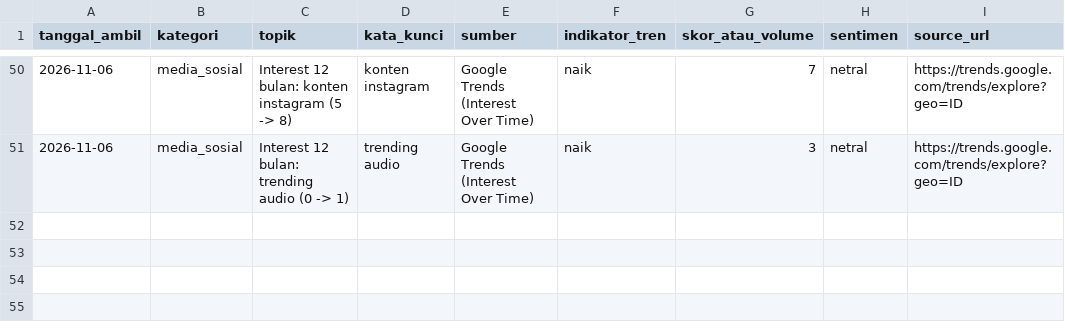
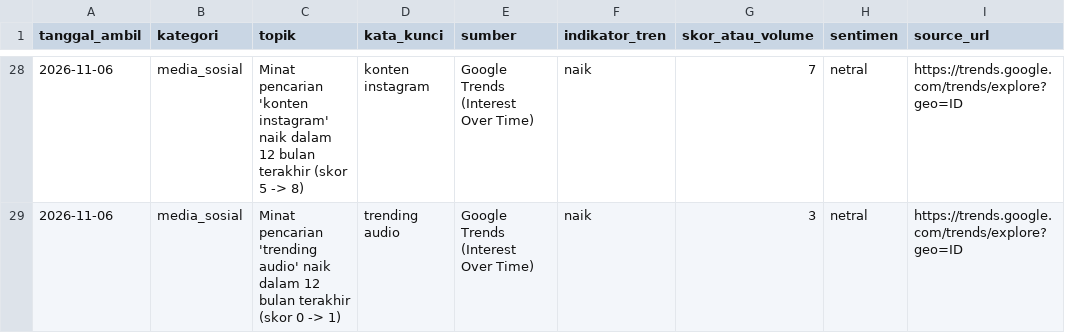
Before and after one commit to akmlrhim/02-trend-analysis, a CSV file: data/tren_topik.csv, drawn as a sheet; only a part is shown, gaps mark what is left out; the diff covers the shown part only.

Commit message:
data: rewrite trend topics as narrative titles, drop raw tags
- remove hashtag and raw search-query rows from tren_topik.csv
- group rising queries into narrative topics (CapCut, bio IG, trial reels, sizing)
- rewrite interest-over-time rows as narrative sentences
- update build script so future rebuilds produce narrative-only topics

```diff
--- a/data/tren_topik.csv
+++ b/data/tren_topik.csv
@@ -50,2 +28,2 @@
-2026-11-06,media_sosial,Interest 12 bulan: konten instagram (5 -> 8),konten instagram,Google Trends (Interest Over Time),naik,7,netral,https://trends.google.com/trends/explore?geo=ID
-2026-11-06,media_sosial,Interest 12 bulan: trending audio (0 -> 1),trending audio,Google Trends (Interest Over Time),naik,3,netral,https://trends.google.com/trends/explore?geo=ID
+2026-11-06,media_sosial,Minat pencarian 'konten instagram' naik dalam 12 bulan terakhir (skor 5 -> 8),konten instagram,Google Trends (Interest Over Time),naik,7,netral,https://trends.google.com/trends/explore?geo=ID
+2026-11-06,media_sosial,Minat pencarian 'trending audio' naik dalam 12 bulan terakhir (skor 0 -> 1),trending audio,Google Trends (Interest Over Time),naik,3,netral,https://trends.google.com/trends/explore?geo=ID
```
Also changed, not shown: 22 removed rows and 12 edited cells elsewhere in this file, 1 other file.
